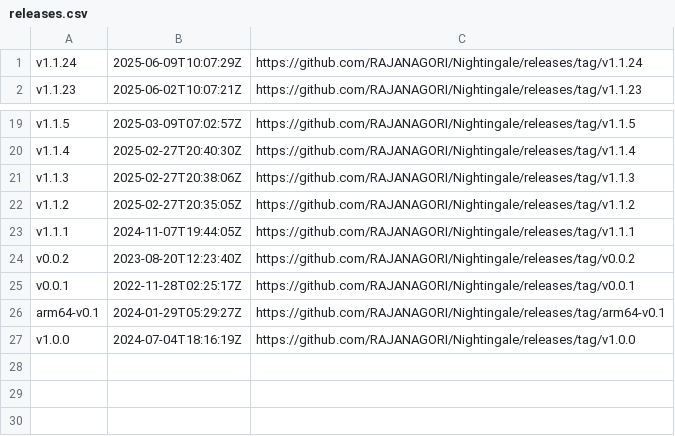
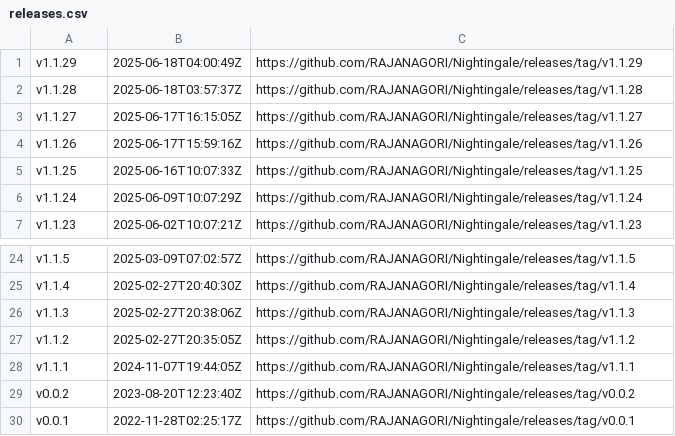
Before and after one commit to OWASP/www-project-nightingale, a CSV file: releases.csv, drawn as a sheet; only a part is shown, gaps mark what is left out.

```diff
--- a/releases.csv
+++ b/releases.csv
@@ -1 +1,6 @@
+"v1.1.29","2025-06-18T04:00:49Z","https://github.com/RAJANAGORI/Nightingale/releases/tag/v1.1.29"
+"v1.1.28","2025-06-18T03:57:37Z","https://github.com/RAJANAGORI/Nightingale/releases/tag/v1.1.28"
+"v1.1.27","2025-06-17T16:15:05Z","https://github.com/RAJANAGORI/Nightingale/releases/tag/v1.1.27"
+"v1.1.26","2025-06-17T15:59:16Z","https://github.com/RAJANAGORI/Nightingale/releases/tag/v1.1.26"
+"v1.1.25","2025-06-16T10:07:33Z","https://github.com/RAJANAGORI/Nightingale/releases/tag/v1.1.25"
 "v1.1.24","2025-06-09T10:07:29Z","https://github.com/RAJANAGORI/Nightingale/releases/tag/v1.1.24"
@@ -25,3 +30 @@
 "v0.0.1","2022-11-28T02:25:17Z","https://github.com/RAJANAGORI/Nightingale/releases/tag/v0.0.1"
-"arm64-v0.1","2024-01-29T05:29:27Z","https://github.com/RAJANAGORI/Nightingale/releases/tag/arm64-v0.1"
-"v1.0.0","2024-07-04T18:16:19Z","https://github.com/RAJANAGORI/Nightingale/releases/tag/v1.0.0"
```
